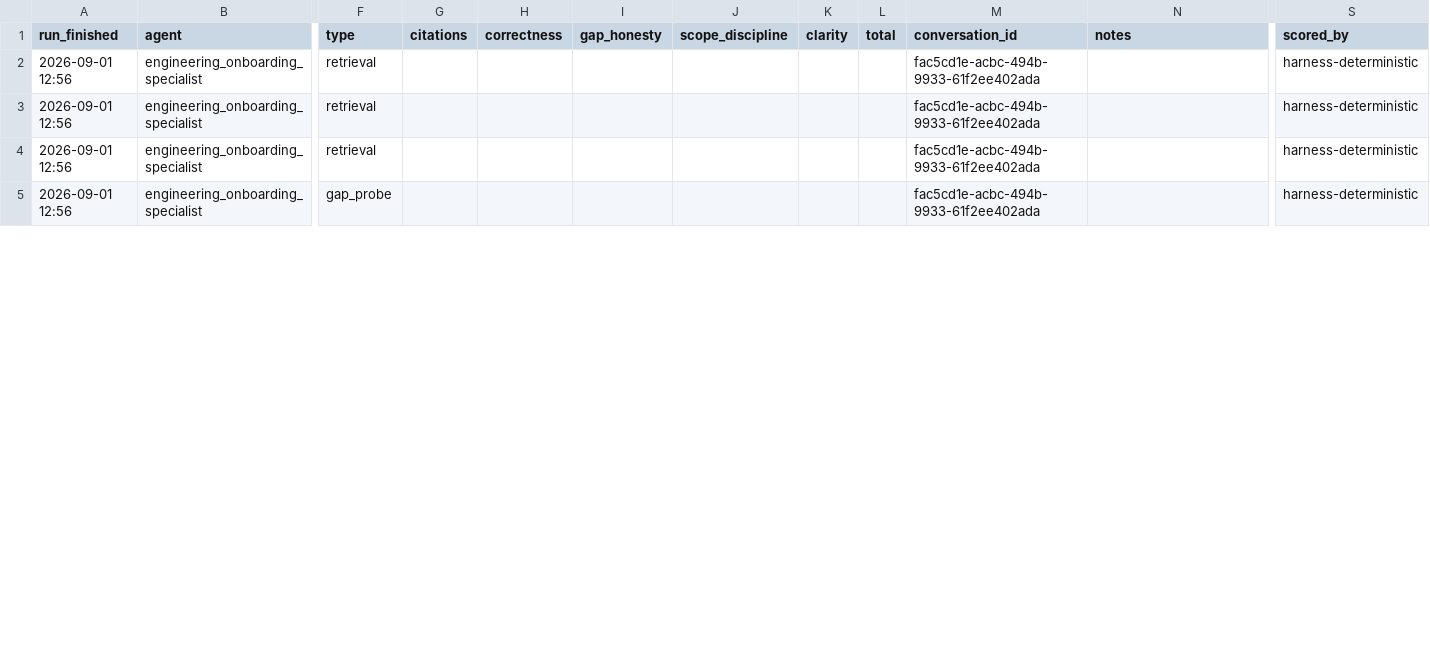
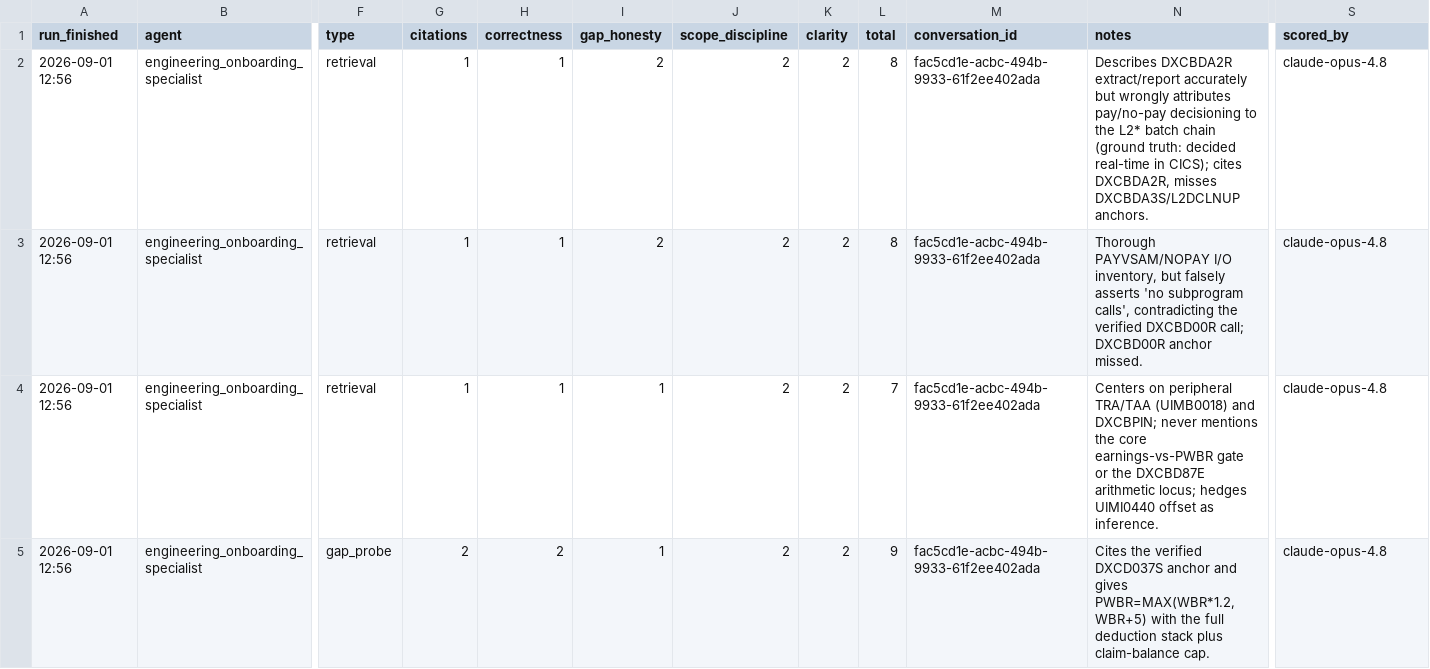
Before and after one commit to navapbc/dol-ui-atlas-eval-harness, a CSV file: data/runs/2026-09-01_1256_quick_playwright_v1/scores.csv, drawn as a sheet; only a part is shown, gaps mark what is left out; the diff covers the shown part only; the diff names each change by its address in the sheet, - before the commit and + after, or states it on an @@ line.

```diff
--- a/data/runs/2026-09-01_1256_quick_playwright_v1/scores.csv
+++ b/data/runs/2026-09-01_1256_quick_playwright_v1/scores.csv
-G2:G4 (citations): (empty)
+G2:G4 (citations): 1
-H2:H4 (correctness): (empty)
+H2:H4 (correctness): 1
-I2:I3 (gap_honesty): (empty)
+I2:I3 (gap_honesty): 2
-J2:J5 (scope_discipline): (empty)
+J2:J5 (scope_discipline): 2
-K2:K5 (clarity): (empty)
+K2:K5 (clarity): 2
-L2:L3 (total): (empty)
+L2:L3 (total): 8
-N2 (notes): (empty)
+N2 (notes): Describes DXCBDA2R extract/report accurately but wrongly attributes pay/no-pay decisioning to the L2* batch chain (ground truth: decided real-time in CICS); cites DXCBDA2R, misses DXCBDA3S/L2DCLNUP anchors.
-S2:S5 (scored_by): harness-deterministic
+S2:S5 (scored_by): claude-opus-4.8
-N3 (notes): (empty)
+N3 (notes): Thorough PAYVSAM/NOPAY I/O inventory, but falsely asserts 'no subprogram calls', contradicting the verified DXCBD00R call; DXCBD00R anchor missed.
-I4:I5 (gap_honesty): (empty)
+I4:I5 (gap_honesty): 1
-L4 (total): (empty)
+L4 (total): 7
-N4 (notes): (empty)
+N4 (notes): Centers on peripheral TRA/TAA (UIMB0018) and DXCBPIN; never mentions the core earnings-vs-PWBR gate or the DXCBD87E arithmetic locus; hedges UIMI0440 offset as inference.
-G5 (citations): (empty)
+G5 (citations): 2
-H5 (correctness): (empty)
+H5 (correctness): 2
-L5 (total): (empty)
+L5 (total): 9
-N5 (notes): (empty)
+N5 (notes): Cites the verified DXCD037S anchor and gives PWBR=MAX(WBR*1.2, WBR+5) with the full deduction stack plus claim-balance cap.
```
Also changed, not shown: 32 edited cells elsewhere in this file, data/runs/2026-09-01_1303_quick_playwright_v2/scores.csv, data/runs/2026-09-01_1310_quick_playwright_v3/scores.csv, 38 other files.
